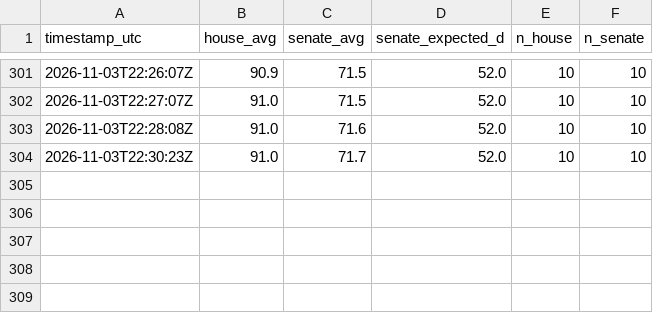
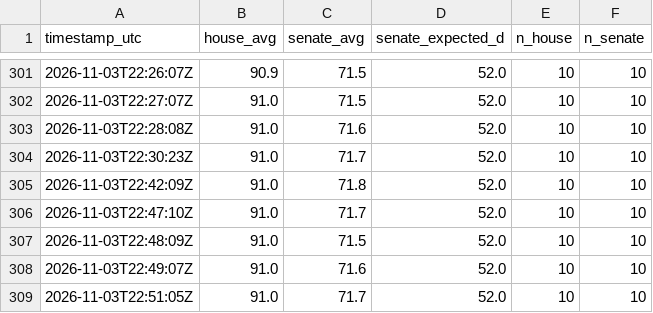
Before and after one commit to AravindB98/us-midterm-elections-2026-, a CSV file: data/history.csv, drawn as a sheet; only a part is shown, gaps mark what is left out.

```diff
--- a/data/history.csv
+++ b/data/history.csv
@@ -304 +304,6 @@ timestamp_utc,house_avg,senate_avg,senate_expected_d,n_house,n_senate
 2026-11-03T22:30:23Z,91.0,71.7,52.0,10,10
+2026-11-03T22:42:09Z,91.0,71.8,52.0,10,10
+2026-11-03T22:47:10Z,91.0,71.7,52.0,10,10
+2026-11-03T22:48:09Z,91.0,71.5,52.0,10,10
+2026-11-03T22:49:07Z,91.0,71.6,52.0,10,10
+2026-11-03T22:51:05Z,91.0,71.7,52.0,10,10
```
Also changed, not shown: 13 other files.
